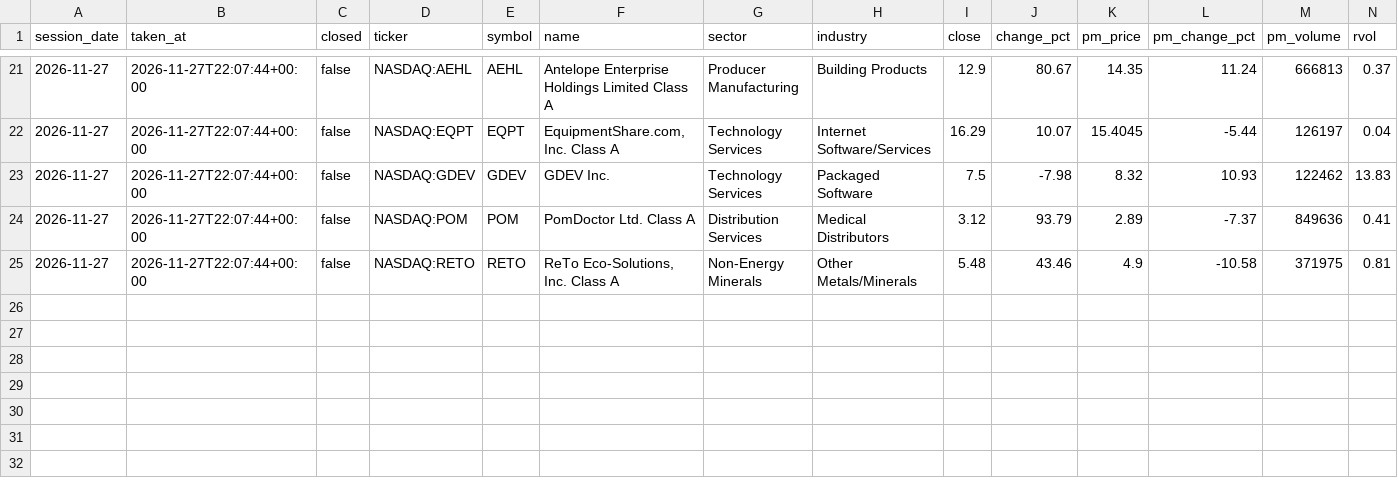
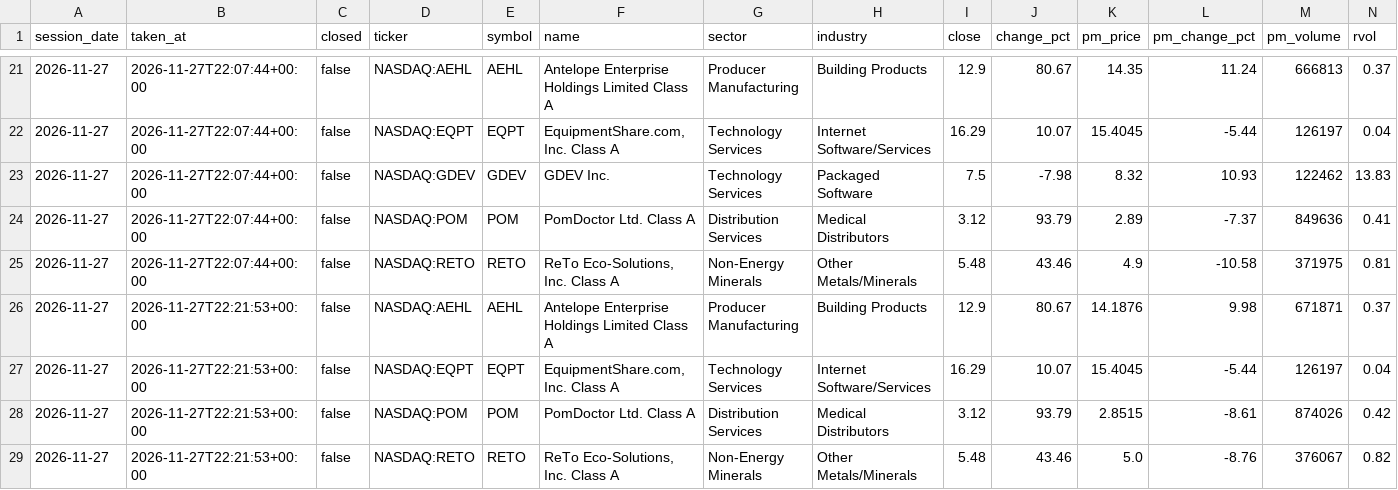
Before and after one commit to TheMrTBO/market-monitor, a CSV file: postmarket_scan/2026/2026-11-27.csv, drawn as a sheet; only a part is shown, gaps mark what is left out; rows hold the shown columns only; the diff names each change by its address in the sheet, - before the commit and + after, or states it on an @@ line.

```diff
--- a/postmarket_scan/2026/2026-11-27.csv
+++ b/postmarket_scan/2026/2026-11-27.csv
+row 26: 2026-11-27 | 2026-11-27T22:21:53+00:00 | false | NASDAQ:AEHL | AEHL | Antelope Enterprise Holdings Limited Class A | Producer Manufacturing | Building Products | 12.9 | 80.67 | 14.1876 | 9.98 | 671871 | 0.37
+row 27: 2026-11-27 | 2026-11-27T22:21:53+00:00 | false | NASDAQ:EQPT | EQPT | EquipmentShare.com, Inc. Class A | Technology Services | Internet Software/Services | 16.29 | 10.07 | 15.4045 | -5.44 | 126197 | 0.04
+row 28: 2026-11-27 | 2026-11-27T22:21:53+00:00 | false | NASDAQ:POM | POM | PomDoctor Ltd. Class A | Distribution Services | Medical Distributors | 3.12 | 93.79 | 2.8515 | -8.61 | 874026 | 0.42
+row 29: 2026-11-27 | 2026-11-27T22:21:53+00:00 | false | NASDAQ:RETO | RETO | ReTo Eco-Solutions, Inc. Class A | Non-Energy Minerals | Other Metals/Minerals | 5.48 | 43.46 | 5.0 | -8.76 | 376067 | 0.82
```
Also changed, not shown: prices_daily/2026/2026-11.csv, runs/2026/2026-11.csv, 1 other file.
